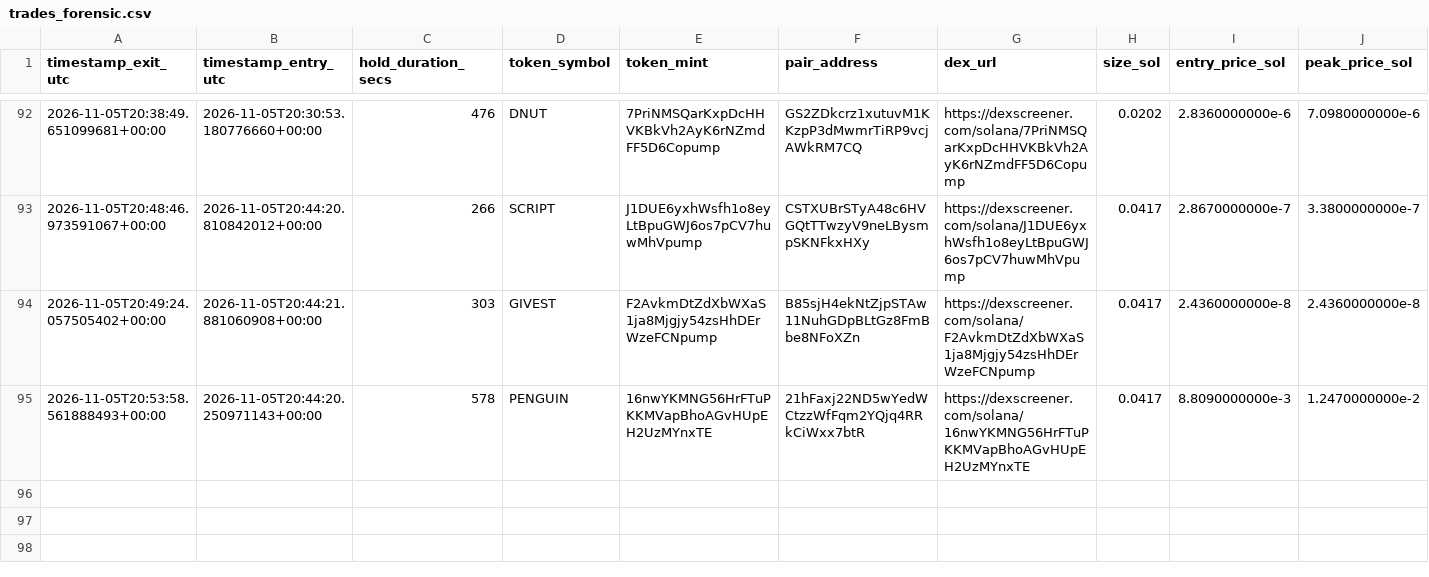
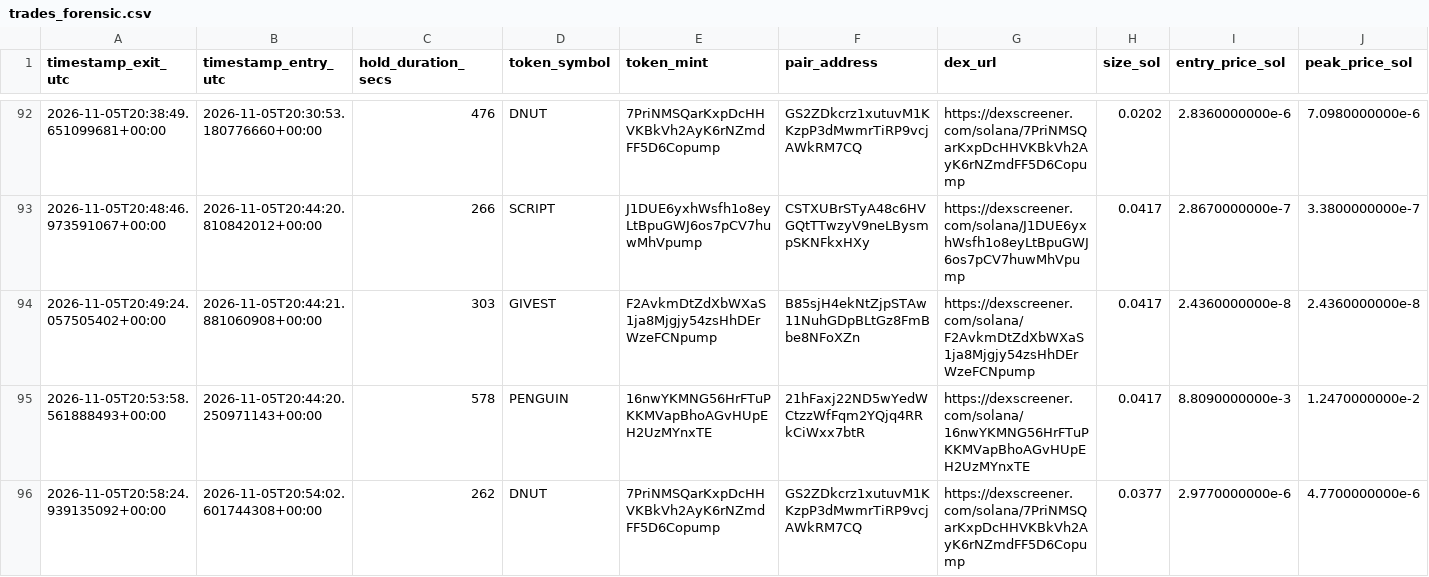
Before and after one commit to GiuseppeBattaglia64/dmne-meme-alpha, a CSV file: logs/trades_forensic.csv, drawn as a sheet; only a part is shown, gaps mark what is left out; rows hold the shown columns only; the diff names each change by its address in the sheet, - before the commit and + after, or states it on an @@ line.

```diff
--- a/logs/trades_forensic.csv
+++ b/logs/trades_forensic.csv
+row 96: 2026-11-05T20:58:24.939135092+00:00 | 2026-11-05T20:54:02.601744308+00:00 | 262 | DNUT | 7PriNMSQarKxpDcHHVKBkVh2AyK6rNZmdFF5D6Copump | GS2ZDkcrz1xutuvM1KKzpP3dMwmrTiRP9vcjAWkRM7CQ | https://dexscreener.com/solana/7PriNMSQarKxpDcHHVKBkVh2AyK6rNZmdFF5D6Copump | 0.0377 | 2.9770000000e-6 | 4.7700000000e-6
```
Also changed, not shown: 3 other files.
